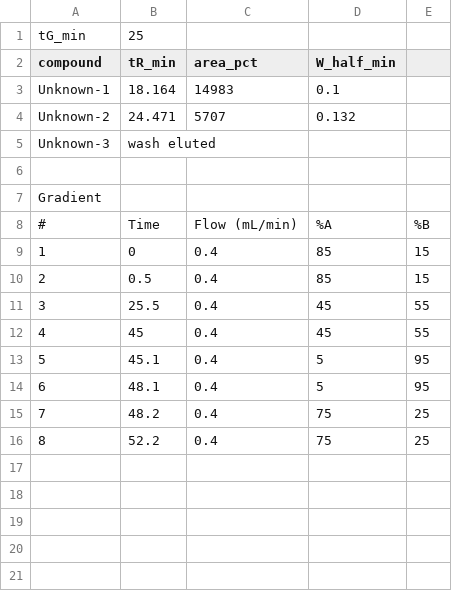
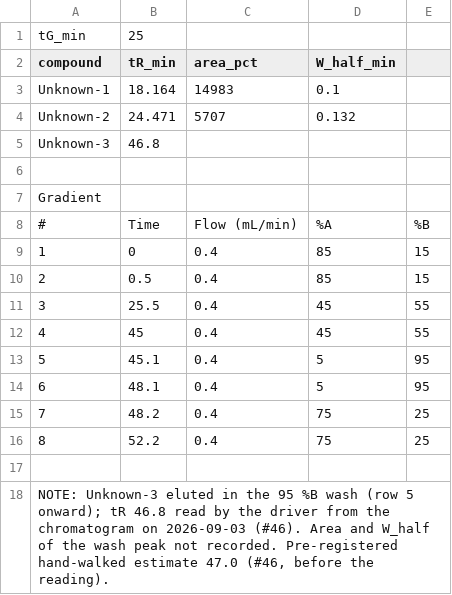
Before and after one commit to zhipengzhu1-dotcom/24-Aug-2026-HPLC-Simulator-v0.1.0, a CSV file: validation/run6.csv, drawn as a sheet.

```diff
--- a/validation/run6.csv
+++ b/validation/run6.csv
@@ -4,3 +4,3 @@ Unknown-1,18.164,14983,0.1,
 Unknown-2,24.471,5707,0.132,
-Unknown-3,wash eluted,,,
+Unknown-3,46.8,,,
 ,,,,
@@ -16 +16,3 @@ Gradient,,,,
 8,52.2,0.4,75,25
+,,,,
+"NOTE: Unknown-3 eluted in the 95 %B wash (row 5 onward); tR 46.8 read by the driver from the chromatogram on 2026-09-03 (#46). Area and W_half of the wash peak not recorded. Pre-registered hand-walked estimate 47.0 (#46, before the reading).",,,,
```
Also changed, not shown: 6 other files.
